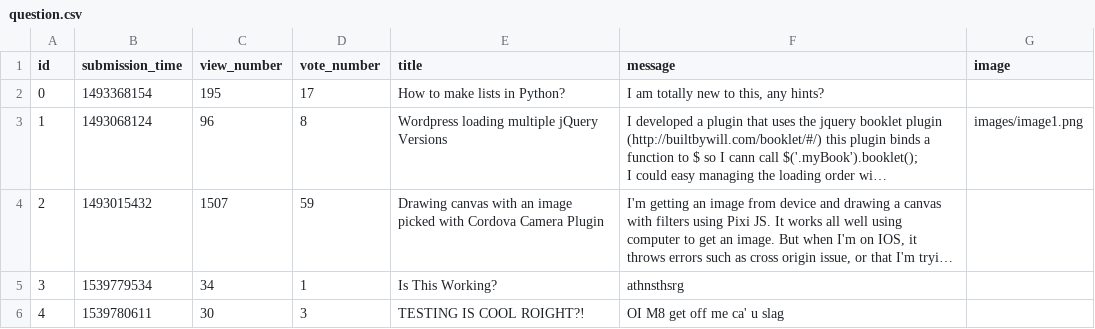
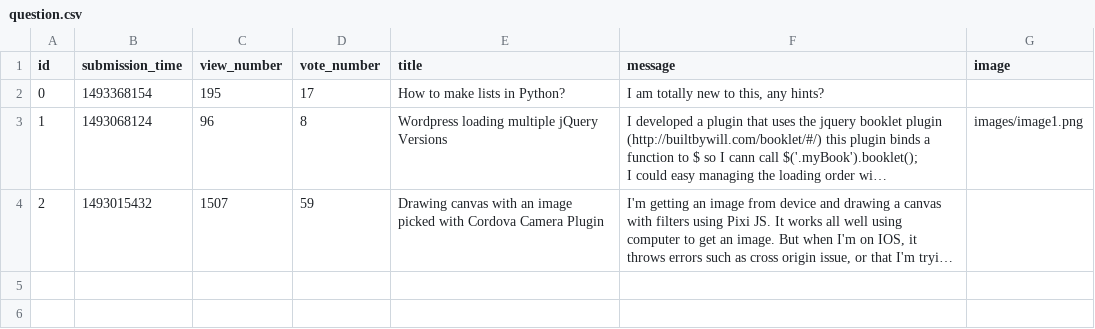
Before and after one commit to zoltankonradi/ask-mate-python, a CSV file: sample_data/question.csv, drawn as a sheet; long unchanged cells end in …; the diff names each change by its address in the sheet, - before the commit and + after, or states it on an @@ line.

Commit message:
Answers.csv without funny and useless datas.

```diff
--- a/sample_data/question.csv
+++ b/sample_data/question.csv
-row 5: 3 | 1539779534 | 34 | 1 | Is This Working? | athnsthsrg
-row 6: 4 | 1539780611 | 30 | 3 | TESTING IS COOL ROIGHT?! | OI M8 get off me ca' u slag
```
Also changed, not shown: sample_data/answer.csv.
